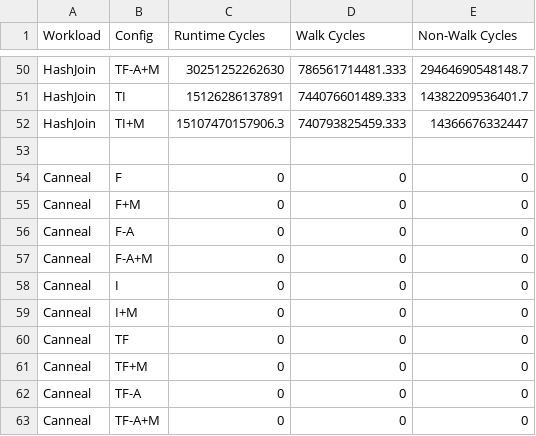
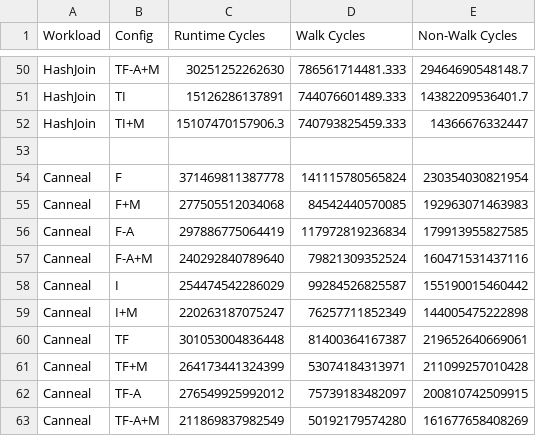
Before and after one commit to mitosis-project/mitosis-asplos20-artifact, a CSV file: evaluation/reference/figure9/figure9a_absolute.csv, drawn as a sheet; only a part is shown, gaps mark what is left out; the diff covers the shown part only.

```diff
--- a/evaluation/reference/figure9/figure9a_absolute.csv
+++ b/evaluation/reference/figure9/figure9a_absolute.csv
@@ -53,11 +53,11 @@ HashJoin	TI+M	15107470157906.3	740793825459.333	14366676332447
 				
-Canneal	F	0	0	0
-Canneal	F+M	0	0	0
-Canneal	F-A	0	0	0
-Canneal	F-A+M	0	0	0
-Canneal	I	0	0	0
-Canneal	I+M	0	0	0
-Canneal	TF	0	0	0
-Canneal	TF+M	0	0	0
-Canneal	TF-A	0	0	0
-Canneal	TF-A+M	0	0	0
+Canneal	F	371469811387778	141115780565824	230354030821954
+Canneal	F+M	277505512034068	84542440570085	192963071463983
+Canneal	F-A	297886775064419	117972819236834	179913955827585
+Canneal	F-A+M	240292840789640	79821309352524	160471531437116
+Canneal	I	254474542286029	99284526825587	155190015460442
+Canneal	I+M	220263187075247	76257711852349	144005475222898
+Canneal	TF	301053004836448	81400364167387	219652640669061
+Canneal	TF+M	264173441324399	53074184313971	211099257010428
+Canneal	TF-A	276549925992012	75739183482097	200810742509915
+Canneal	TF-A+M	211869837982549	50192179574280	161677658408269
```
Also changed, not shown: 42 edited cells elsewhere in this file, evaluation/reference/figure10/figure10a_absolute.csv, evaluation/reference/figure10/figure10b_absolute.csv, 7 other files.
